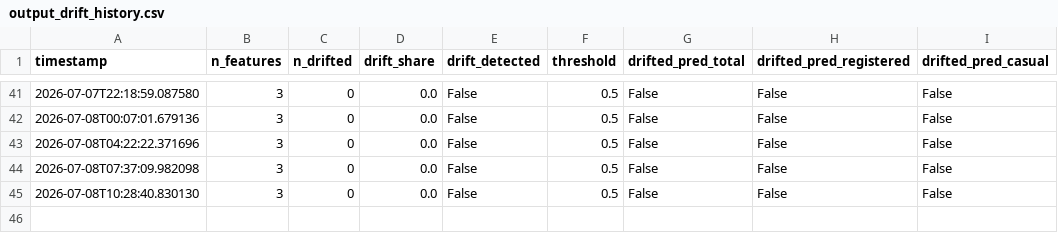
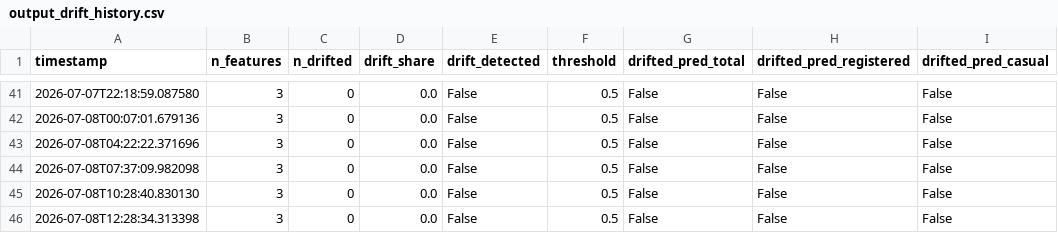
Before and after one commit to robertogarces/bike-sharing-forecast, a CSV file: artifacts/monitoring/output_drift_history.csv, drawn as a sheet; only a part is shown, gaps mark what is left out.

```diff
--- a/artifacts/monitoring/output_drift_history.csv
+++ b/artifacts/monitoring/output_drift_history.csv
@@ -45 +45,2 @@ timestamp,n_features,n_drifted,drift_share,drift_detected,threshold,drifted_pred
 2026-07-08T10:28:40.830130,3,0,0.0,False,0.5,False,False,False
+2026-07-08T12:28:34.313398,3,0,0.0,False,0.5,False,False,False
```
Also changed, not shown: 3 other files.
